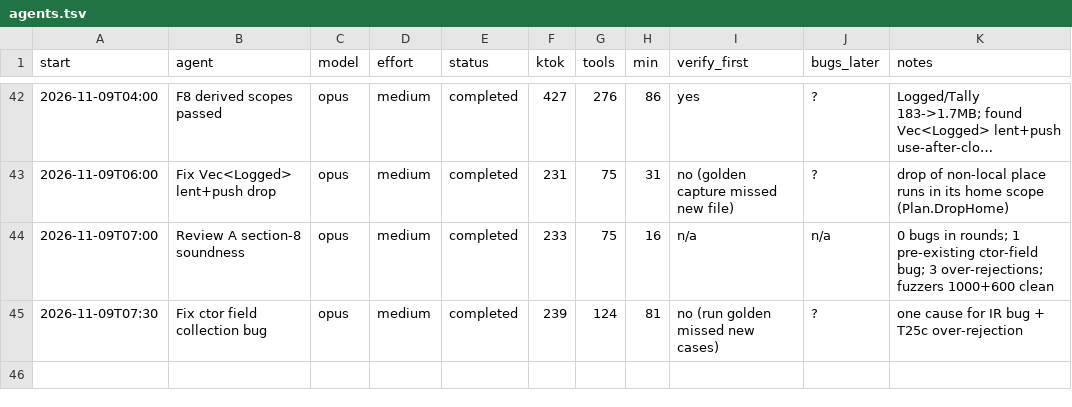
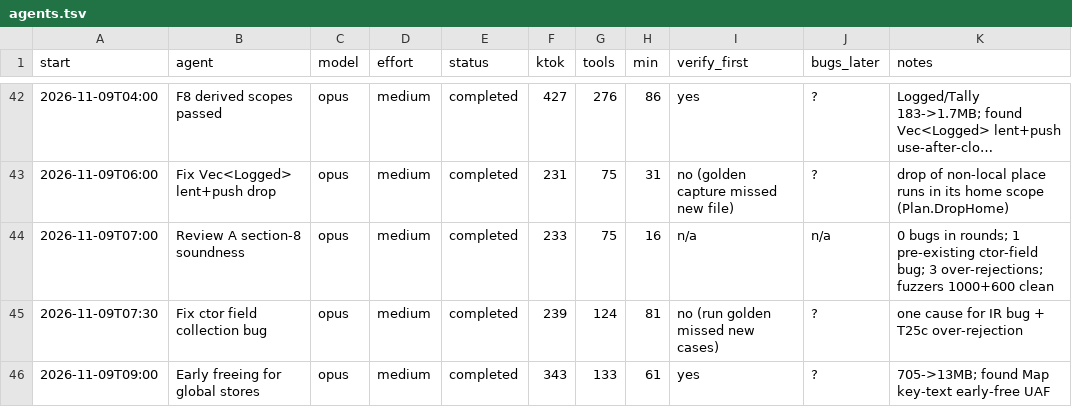
Before and after one commit to osarv/olang, a TSV file: agents.tsv, drawn as a sheet; only a part is shown, gaps mark what is left out; long unchanged cells end in ….

Commit message:
review notes 2026-11-09T08:53:01Z

```diff
--- a/agents.tsv
+++ b/agents.tsv
@@ -45 +45,2 @@ start	agent	model	effort	status	ktok	tools	min	verify_first	bugs_later	notes
 2026-11-09T07:30	Fix ctor field collection bug	opus	medium	completed	239	124	81	no (run golden missed new cases)	?	one cause for IR bug + T25c over-rejection
+2026-11-09T09:00	Early freeing for global stores	opus	medium	completed	343	133	61	yes	?	705->13MB; found Map key-text early-free UAF
```
Also changed, not shown: 1 other file.
